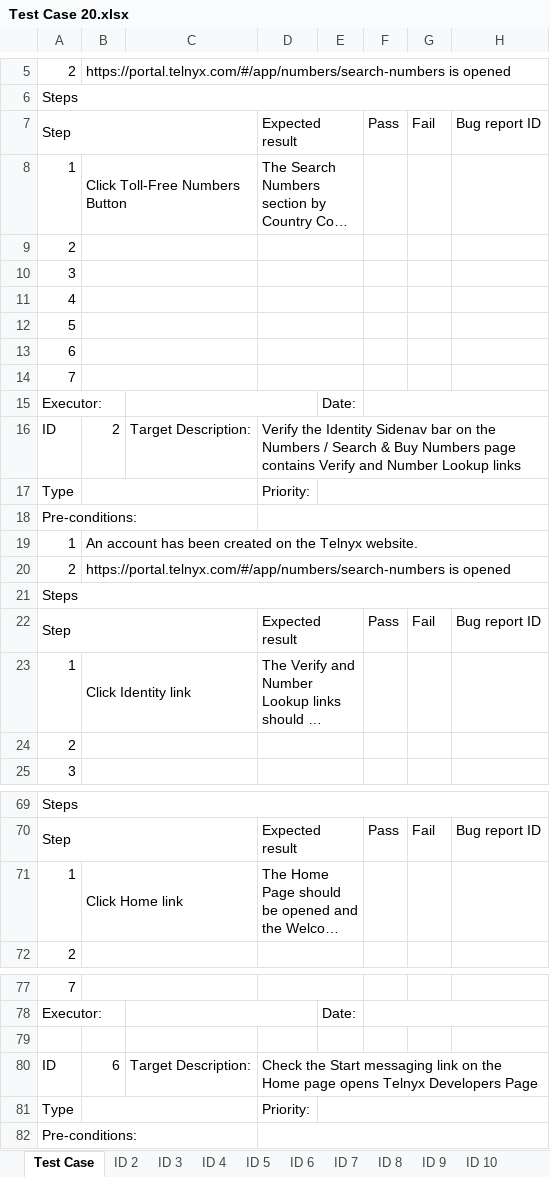
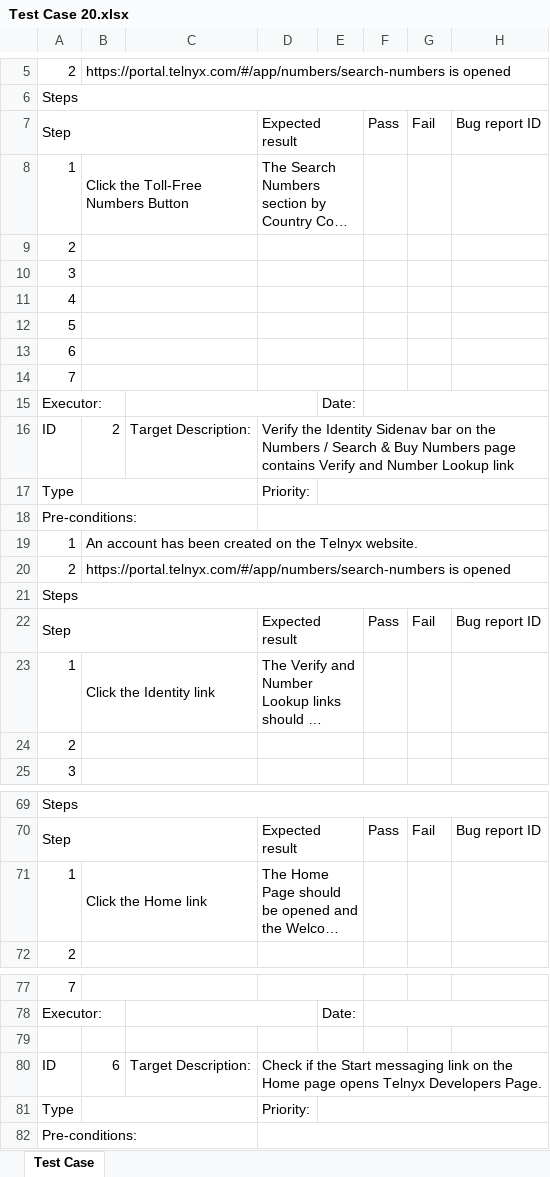
Before and after one commit to PZhannet/wdioTelnyxProject, an Excel workbook: Test Cases/Test Case 20.xlsx, sheet Test Case, drawn as a sheet; only a part is shown, gaps mark what is left out; long unchanged cells end in …; values as stored, in another font and other column widths than the file's, no cell formats; the diff covers the shown part only; the diff names each change by its address in the sheet, - before the commit and + after, or states it on an @@ line.

```diff
--- a/Test Cases/Test Case 20.xlsx (sheet Test Case)
+++ b/Test Cases/Test Case 20.xlsx (sheet Test Case)
-sheet tab: ID 2
-sheet tab: ID 3
-sheet tab: ID 4
-sheet tab: ID 5
-sheet tab: ID 6
-sheet tab: ID 7
-sheet tab: ID 8
-sheet tab: ID 9
-sheet tab: ID 10
-B8: Click Toll-Free Numbers Button
+B8: Click the Toll-Free Numbers Button
-D16: …Number Lookup links
+D16: …Number Lookup link
-B23: Click Identity link
+B23: Click the Identity link
-B71: Click Home link
+B71: Click the Home link
-D80: Check the Start messaging link on the Home page opens Telnyx Developers Page
+D80: Check if the Start messaging link on the Home page opens Telnyx Developers Page.
```
Also changed, not shown: 38 edited cells elsewhere in this sheet, other sheet tabs, cell formats, charts or pictures, 12 other files.
